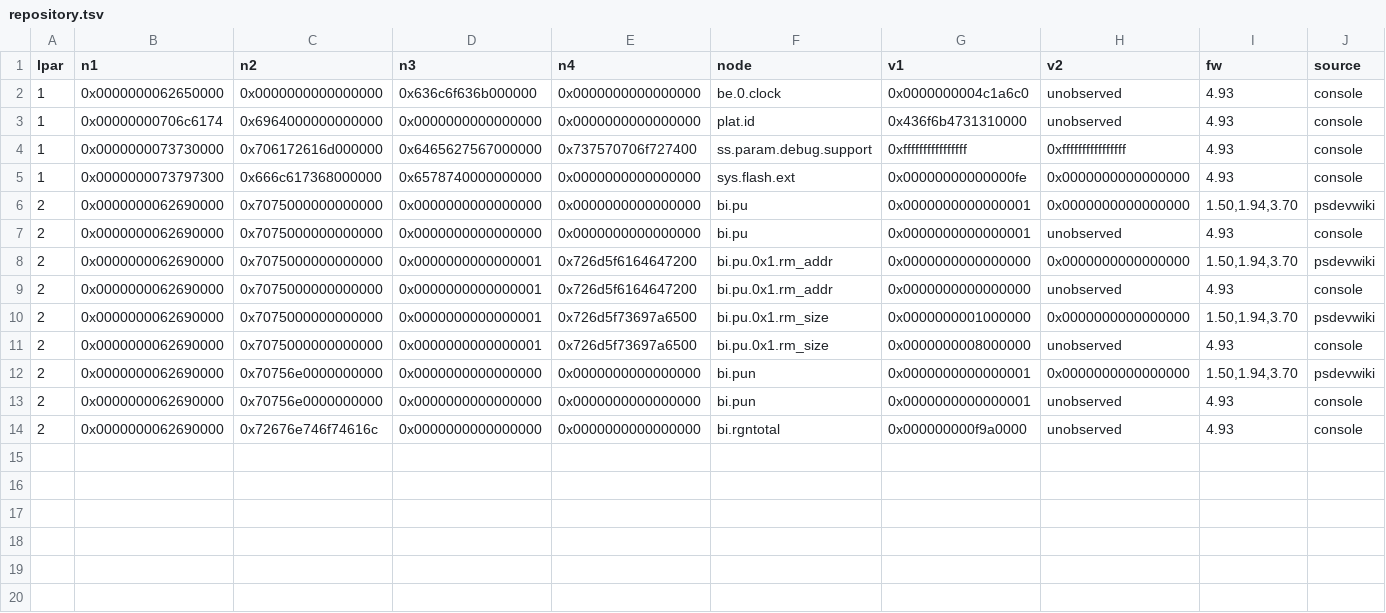
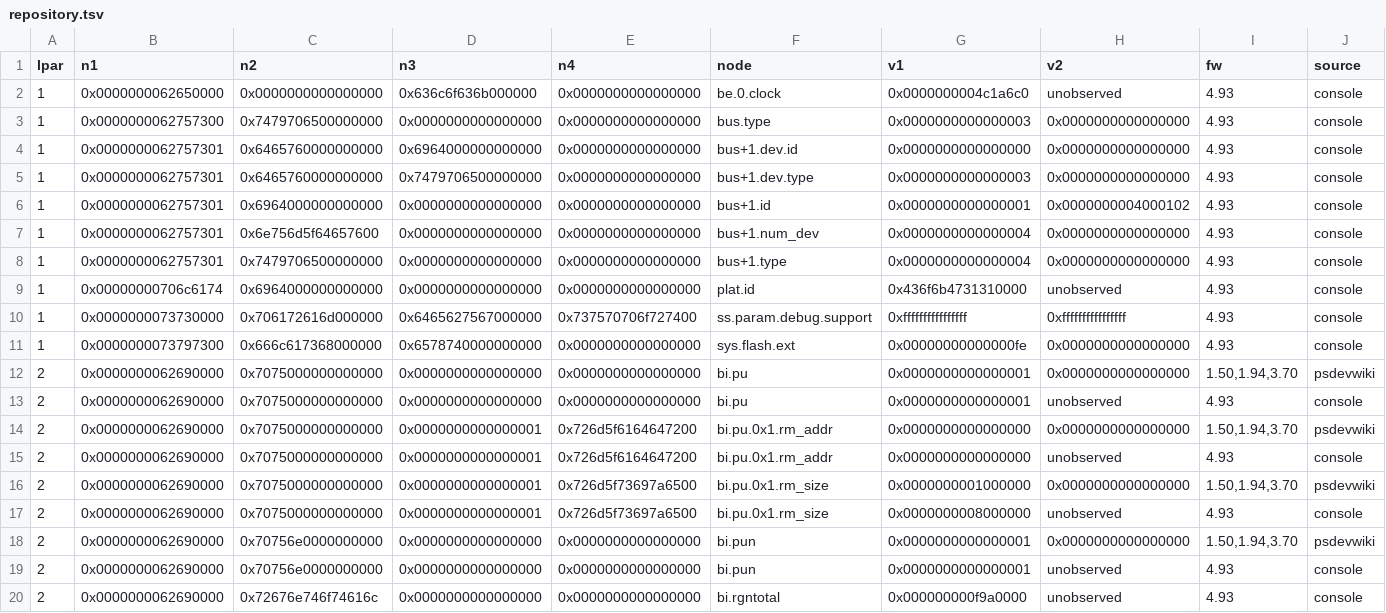
Before and after one commit to RoyalAce22/CellGov, a TSV file: docs/lv1/tables/repository.tsv, drawn as a sheet; only a part is shown; rows hold the shown columns only; the diff names each change by its address in the sheet, - before the commit and + after, or states it on an @@ line.

Commit message:
test(micro): capture lv1's lpar 1 bus nodes on the reference console

```diff
--- a/docs/lv1/tables/repository.tsv
+++ b/docs/lv1/tables/repository.tsv
+row 3: 1 | 0x0000000062757300 | 0x7479706500000000 | 0x0000000000000000 | 0x0000000000000000 | bus.type | 0x0000000000000003 | 0x0000000000000000 | 4.93 | console
+row 4: 1 | 0x0000000062757301 | 0x6465760000000000 | 0x6964000000000000 | 0x0000000000000000 | bus+1.dev.id | 0x0000000000000000 | 0x0000000000000000 | 4.93 | console
+row 5: 1 | 0x0000000062757301 | 0x6465760000000000 | 0x7479706500000000 | 0x0000000000000000 | bus+1.dev.type | 0x0000000000000003 | 0x0000000000000000 | 4.93 | console
+row 6: 1 | 0x0000000062757301 | 0x6964000000000000 | 0x0000000000000000 | 0x0000000000000000 | bus+1.id | 0x0000000000000001 | 0x0000000004000102 | 4.93 | console
+row 7: 1 | 0x0000000062757301 | 0x6e756d5f64657600 | 0x0000000000000000 | 0x0000000000000000 | bus+1.num_dev | 0x0000000000000004 | 0x0000000000000000 | 4.93 | console
+row 8: 1 | 0x0000000062757301 | 0x7479706500000000 | 0x0000000000000000 | 0x0000000000000000 | bus+1.type | 0x0000000000000004 | 0x0000000000000000 | 4.93 | console
```
Also changed, not shown: docs/lv1/tables/repository_read.tsv, 3 other files.
